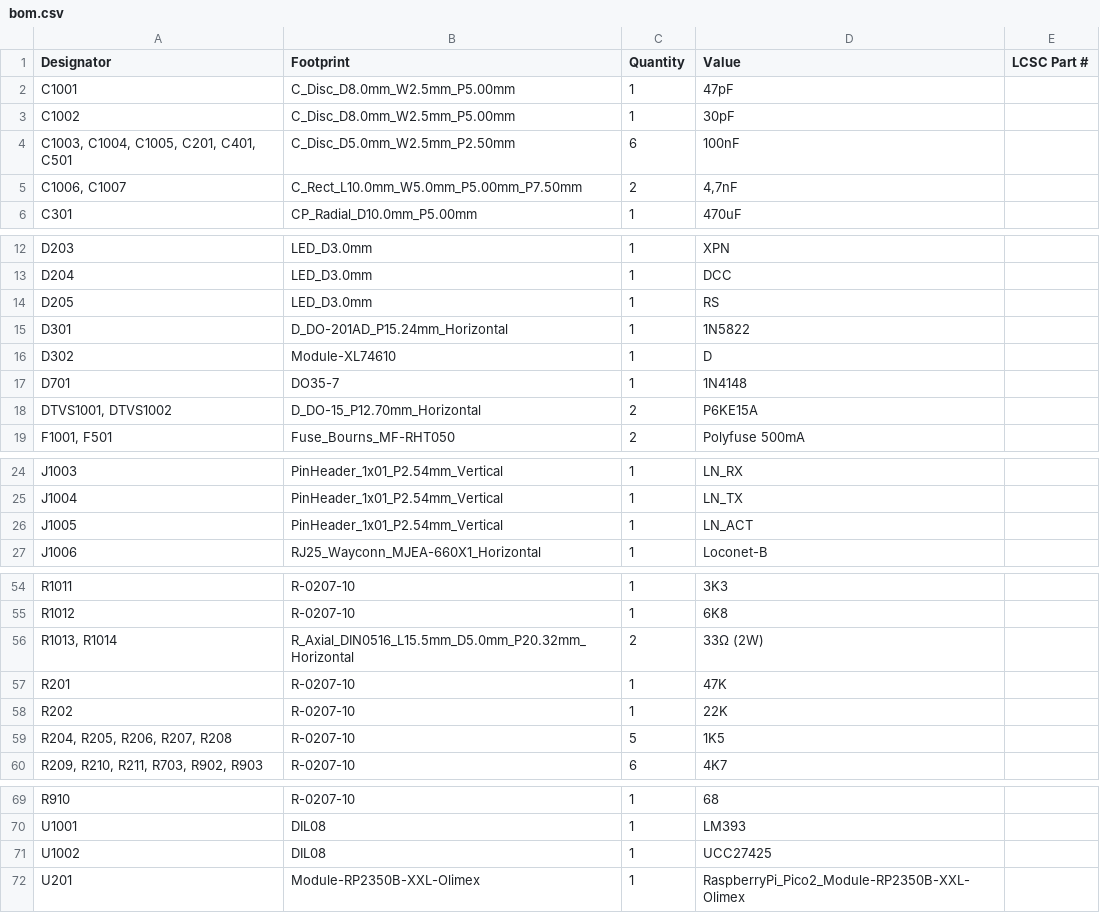
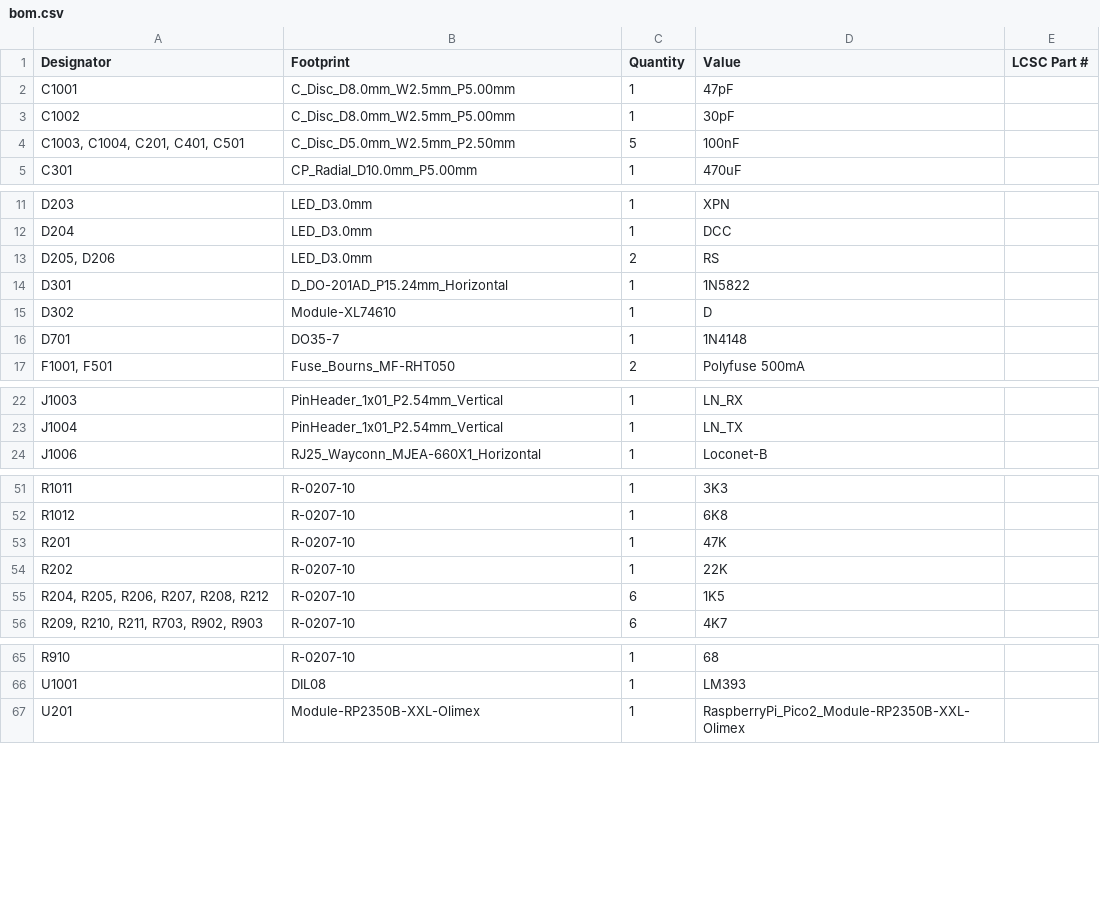
Before and after one commit to tmc-digiboys/TMC-LZ210-Command-Station-PCB, a CSV file: production/bom.csv, drawn as a sheet; only a part is shown, gaps mark what is left out.

```diff
--- a/production/bom.csv
+++ b/production/bom.csv
@@ -3,4 +3,3 @@ C1001,C_Disc_D8.0mm_W2.5mm_P5.00mm,1,47pF,
 C1002,C_Disc_D8.0mm_W2.5mm_P5.00mm,1,30pF,
-"C1003, C1004, C1005, C201, C401, C501",C_Disc_D5.0mm_W2.5mm_P2.50mm,6,100nF,
-"C1006, C1007",C_Rect_L10.0mm_W5.0mm_P5.00mm_P7.50mm,2,"4,7nF",
+"C1003, C1004, C201, C401, C501",C_Disc_D5.0mm_W2.5mm_P2.50mm,5,100nF,
 C301,CP_Radial_D10.0mm_P5.00mm,1,470uF,
@@ -13,3 +12,3 @@ D203,LED_D3.0mm,1,XPN,
 D204,LED_D3.0mm,1,DCC,
-D205,LED_D3.0mm,1,RS,
+"D205, D206",LED_D3.0mm,2,RS,
 D301,D_DO-201AD_P15.24mm_Horizontal,1,1N5822,
@@ -17,3 +16,2 @@ D302,Module-XL74610,1,D,
 D701,DO35-7,1,1N4148,
-"DTVS1001, DTVS1002",D_DO-15_P12.70mm_Horizontal,2,P6KE15A,
 "F1001, F501",Fuse_Bourns_MF-RHT050,2,Polyfuse 500mA,
@@ -25,3 +23,2 @@ J1003,PinHeader_1x01_P2.54mm_Vertical,1,LN_RX,
 J1004,PinHeader_1x01_P2.54mm_Vertical,1,LN_TX,
-J1005,PinHeader_1x01_P2.54mm_Vertical,1,LN_ACT,
 J1006,RJ25_Wayconn_MJEA-660X1_Horizontal,1,Loconet-B,
@@ -55,6 +52,5 @@ R1011,R-0207-10,1,3K3,
 R1012,R-0207-10,1,6K8,
-"R1013, R1014",R_Axial_DIN0516_L15.5mm_D5.0mm_P20.32mm_Horizontal,2,33Ω (2W),
 R201,R-0207-10,1,47K,
 R202,R-0207-10,1,22K,
-"R204, R205, R206, R207, R208",R-0207-10,5,1K5,
+"R204, R205, R206, R207, R208, R212",R-0207-10,6,1K5,
 "R209, R210, R211, R703, R902, R903",R-0207-10,6,4K7,
@@ -70,3 +66,2 @@ R910,R-0207-10,1,68,
 U1001,DIL08,1,LM393,
-U1002,DIL08,1,UCC27425,
 U201,Module-RP2350B-XXL-Olimex,1,RaspberryPi_Pico2_Module-RP2350B-XXL-Olimex,
```
Also changed, not shown: production/designators.csv, production/positions.csv, 15 other files.
